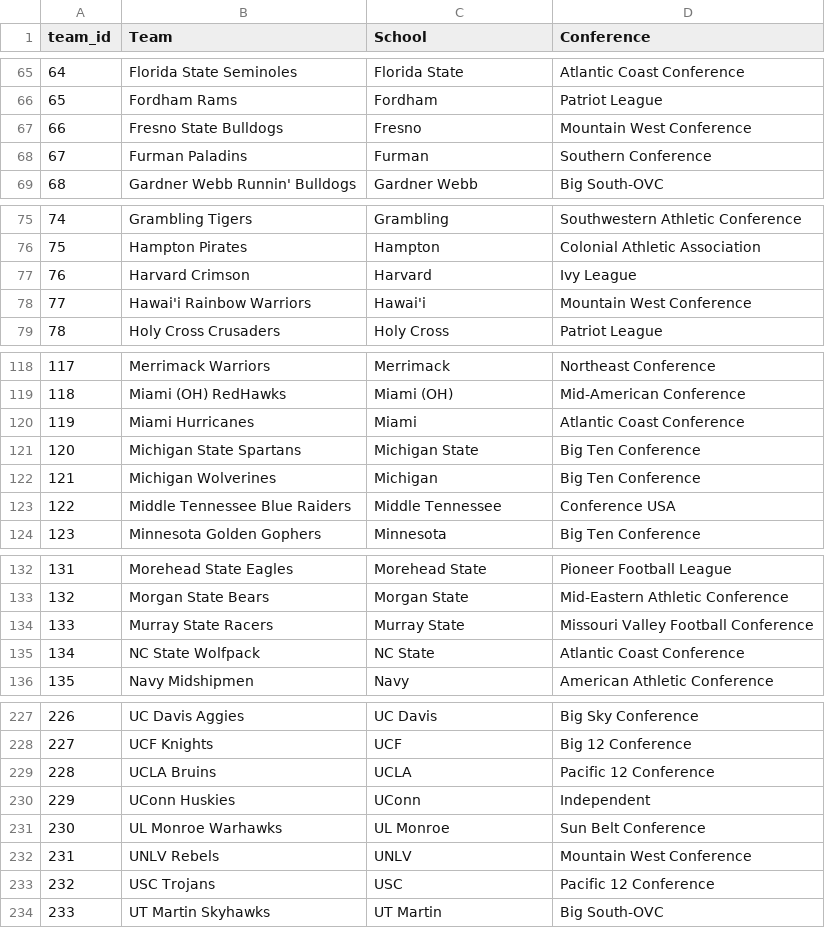
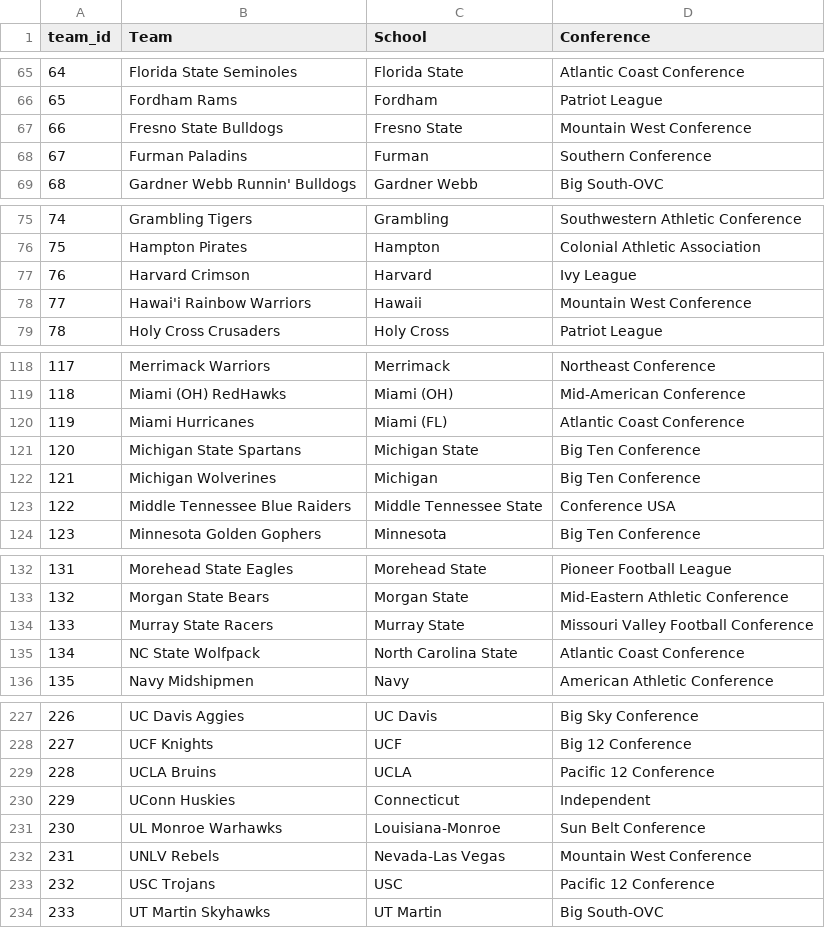
Before and after one commit to kaimed1/capstone, a CSV file: backend/data/Teams.csv, drawn as a sheet; only a part is shown, gaps mark what is left out; the diff covers the shown part only.

Commit message:
fix teams file

```diff
--- a/backend/data/Teams.csv
+++ b/backend/data/Teams.csv
@@ -66,3 +66,3 @@ team_id,Team,School,Conference
 65,Fordham Rams,Fordham,Patriot League
-66,Fresno State Bulldogs,Fresno,Mountain West Conference
+66,Fresno State Bulldogs,Fresno State,Mountain West Conference
 67,Furman Paladins,Furman,Southern Conference
@@ -77,3 +77,3 @@ team_id,Team,School,Conference
 76,Harvard Crimson,Harvard,Ivy League
-77,Hawai'i Rainbow Warriors,Hawai'i,Mountain West Conference
+77,Hawai'i Rainbow Warriors,Hawaii,Mountain West Conference
 78,Holy Cross Crusaders,Holy Cross,Patriot League
@@ -119,6 +119,6 @@ team_id,Team,School,Conference
 118,Miami (OH) RedHawks,Miami (OH),Mid-American Conference
-119,Miami Hurricanes,Miami,Atlantic Coast Conference
+119,Miami Hurricanes,Miami (FL),Atlantic Coast Conference
 120,Michigan State Spartans,Michigan State,Big Ten Conference
 121,Michigan Wolverines,Michigan,Big Ten Conference
-122,Middle Tennessee Blue Raiders,Middle Tennessee,Conference USA
+122,Middle Tennessee Blue Raiders,Middle Tennessee State,Conference USA
 123,Minnesota Golden Gophers,Minnesota,Big Ten Conference
@@ -134,3 +134,3 @@ team_id,Team,School,Conference
 133,Murray State Racers,Murray State,Missouri Valley Football Conference
-134,NC State Wolfpack,NC State,Atlantic Coast Conference
+134,NC State Wolfpack,North Carolina State,Atlantic Coast Conference
 135,Navy Midshipmen,Navy,American Athletic Conference
@@ -229,5 +229,5 @@ team_id,Team,School,Conference
 228,UCLA Bruins,UCLA,Pacific 12 Conference
-229,UConn Huskies,UConn,Independent
-230,UL Monroe Warhawks,UL Monroe,Sun Belt Conference
-231,UNLV Rebels,UNLV,Mountain West Conference
+229,UConn Huskies,Connecticut,Independent
+230,UL Monroe Warhawks,Louisiana-Monroe,Sun Belt Conference
+231,UNLV Rebels,Nevada-Las Vegas,Mountain West Conference
 232,USC Trojans,USC,Pacific 12 Conference
```
Also changed, not shown: 5 edited cells elsewhere in this file.
